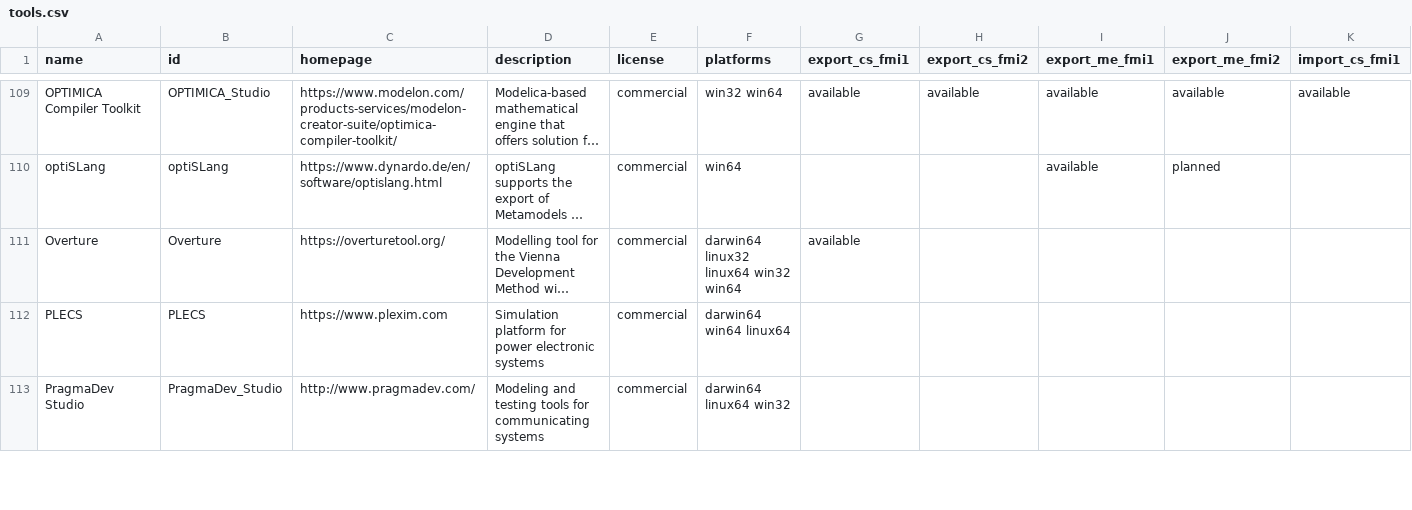
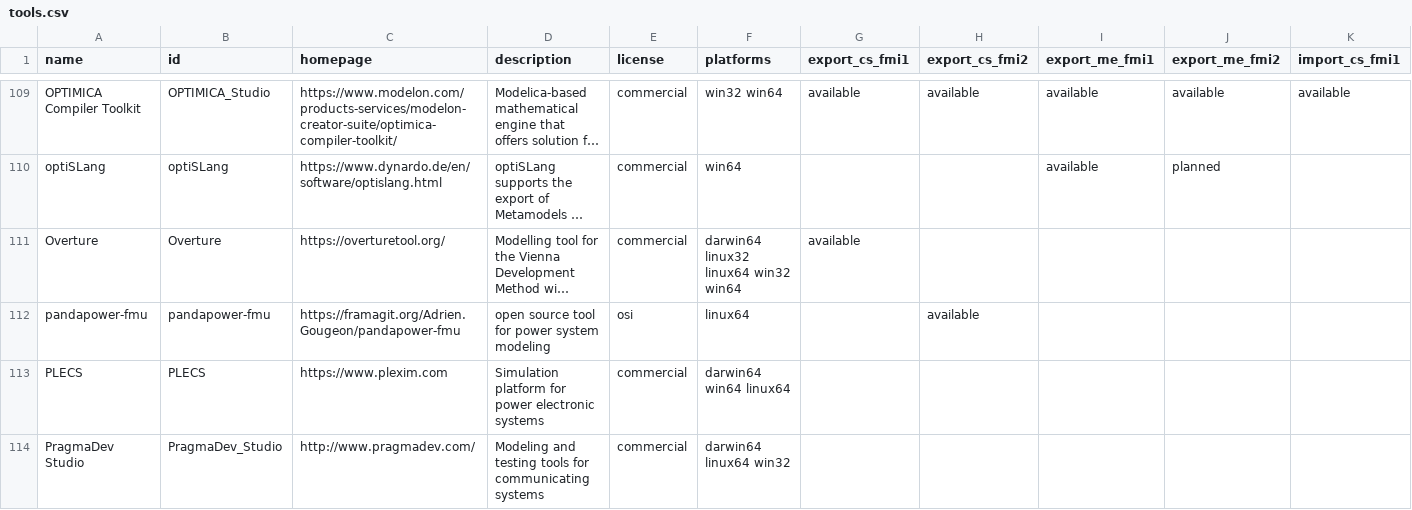
Before and after one commit to modelica/fmi-standard.org, a CSV file: _data/tools.csv, drawn as a sheet; only a part is shown, gaps mark what is left out; long unchanged cells end in …; rows hold the shown columns only; the diff names each change by its address in the sheet, - before the commit and + after, or states it on an @@ line.

Commit message:
Add pandapower-fmu to tools.csv (#317)

```diff
--- a/_data/tools.csv
+++ b/_data/tools.csv
+row 112: pandapower-fmu | pandapower-fmu | https://framagit.org/Adrien.Gougeon/pandapower-fmu | open source tool for power system modeling | osi | linux64 |  | available
```
